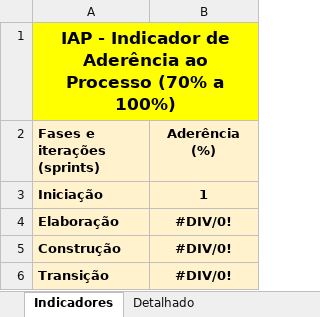
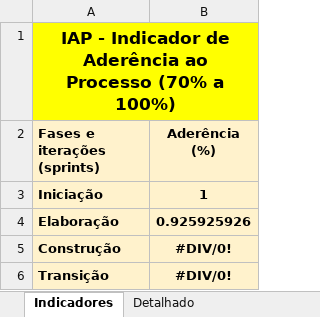
Before and after one commit to Precoma/AGP, an Excel workbook: Gerenciamento de Projeto/AGP - Checklist Verificacao de Projeto.xlsx, sheet Indicadores, drawn as a sheet; values as stored, in another font and other column widths than the file's, no borders; charts and pictures not drawn; the diff names each change by its address in the sheet, - before the commit and + after, or states it on an @@ line.

```diff
--- a/Gerenciamento de Projeto/AGP - Checklist Verificacao de Projeto.xlsx (sheet Indicadores)
+++ b/Gerenciamento de Projeto/AGP - Checklist Verificacao de Projeto.xlsx (sheet Indicadores)
-B4 (Aderência (%)): #DIV/0!
+B4 (Aderência (%)): 0.925925926
```
Also changed, not shown: sheet Detalhado, sheet Ver-Elaboração1, hidden cells, charts or pictures, Gerenciamento de Projeto/AGP - Planejamento e Controle do Projeto.xlsx, 8 other files.
